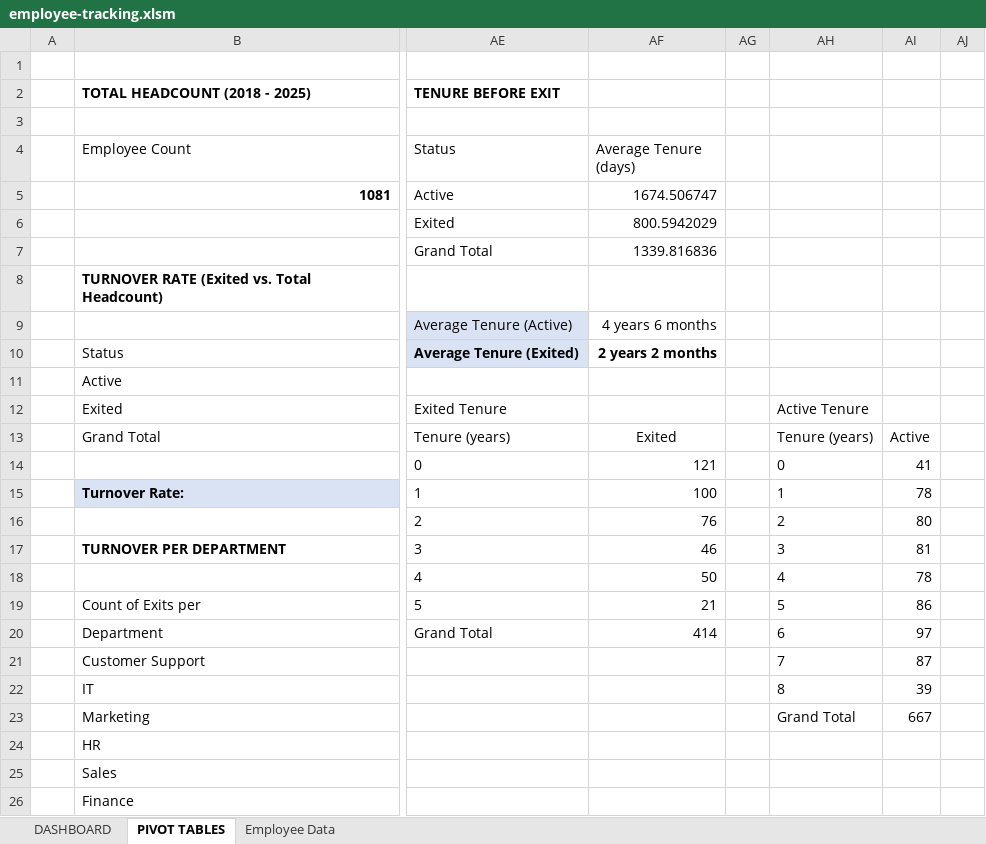
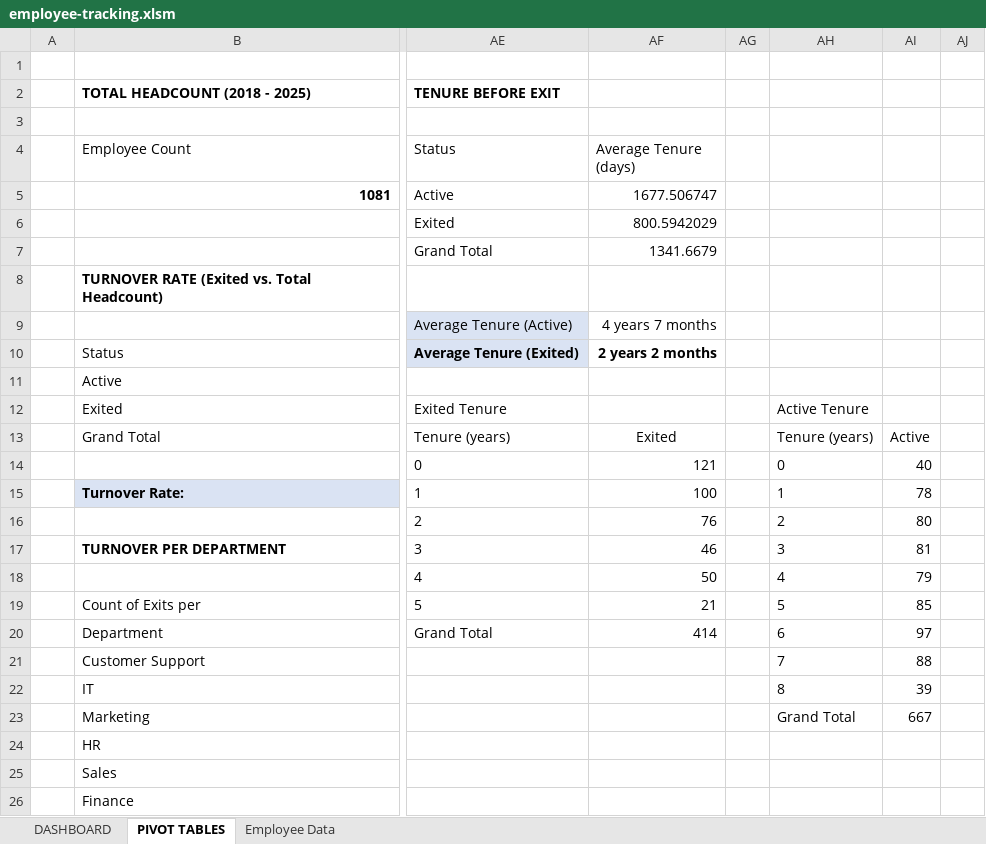
Before and after one commit to jmateovill/employee-turnover-analysis, an Excel workbook: excel/employee-tracking.xlsm, sheet PIVOT TABLES, drawn as a sheet; only a part is shown, gaps mark what is left out; values as stored, in another font and other column widths than the file's, no borders; conditional formats not drawn; the diff names each change by its address in the sheet, - before the commit and + after, or states it on an @@ line.

```diff
--- a/excel/employee-tracking.xlsm (sheet PIVOT TABLES)
+++ b/excel/employee-tracking.xlsm (sheet PIVOT TABLES)
-AF5 (Average Tenure (days)): 1674.506747
+AF5 (Average Tenure (days)): 1677.506747
-AF7 (Average Tenure (days)): 1339.816836
+AF7 (Average Tenure (days)): 1341.6679
-AF9 (Average Tenure (days)): 4 years 6 months
+AF9 (Average Tenure (days)): 4 years 7 months
-AI14: 41
+AI14: 40
-AI18: 78
+AI18: 79
-AI19: 86
+AI19: 85
-AI21: 87
+AI21: 88
```
Also changed, not shown: sheet Employee Data, charts or pictures.
